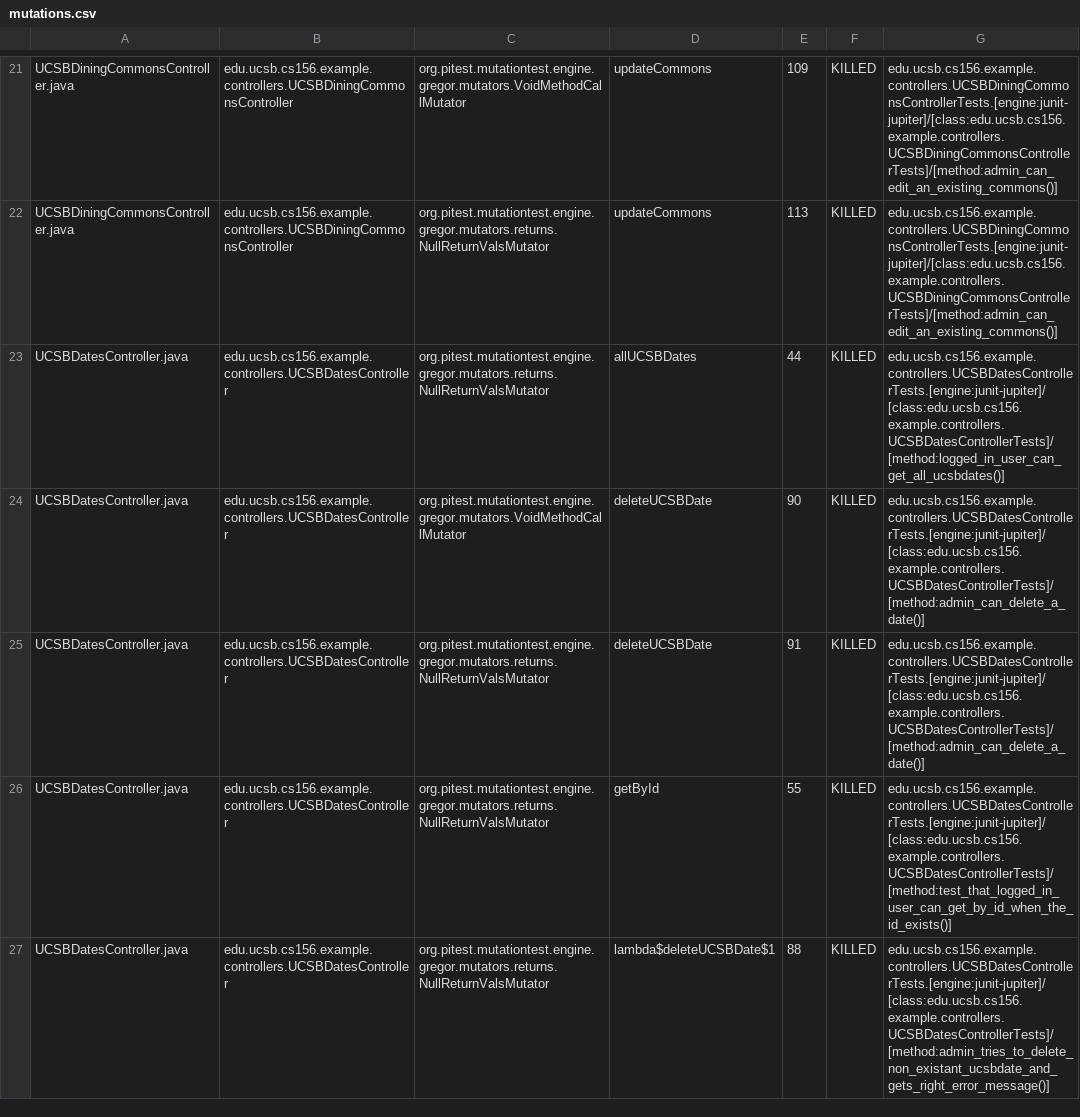
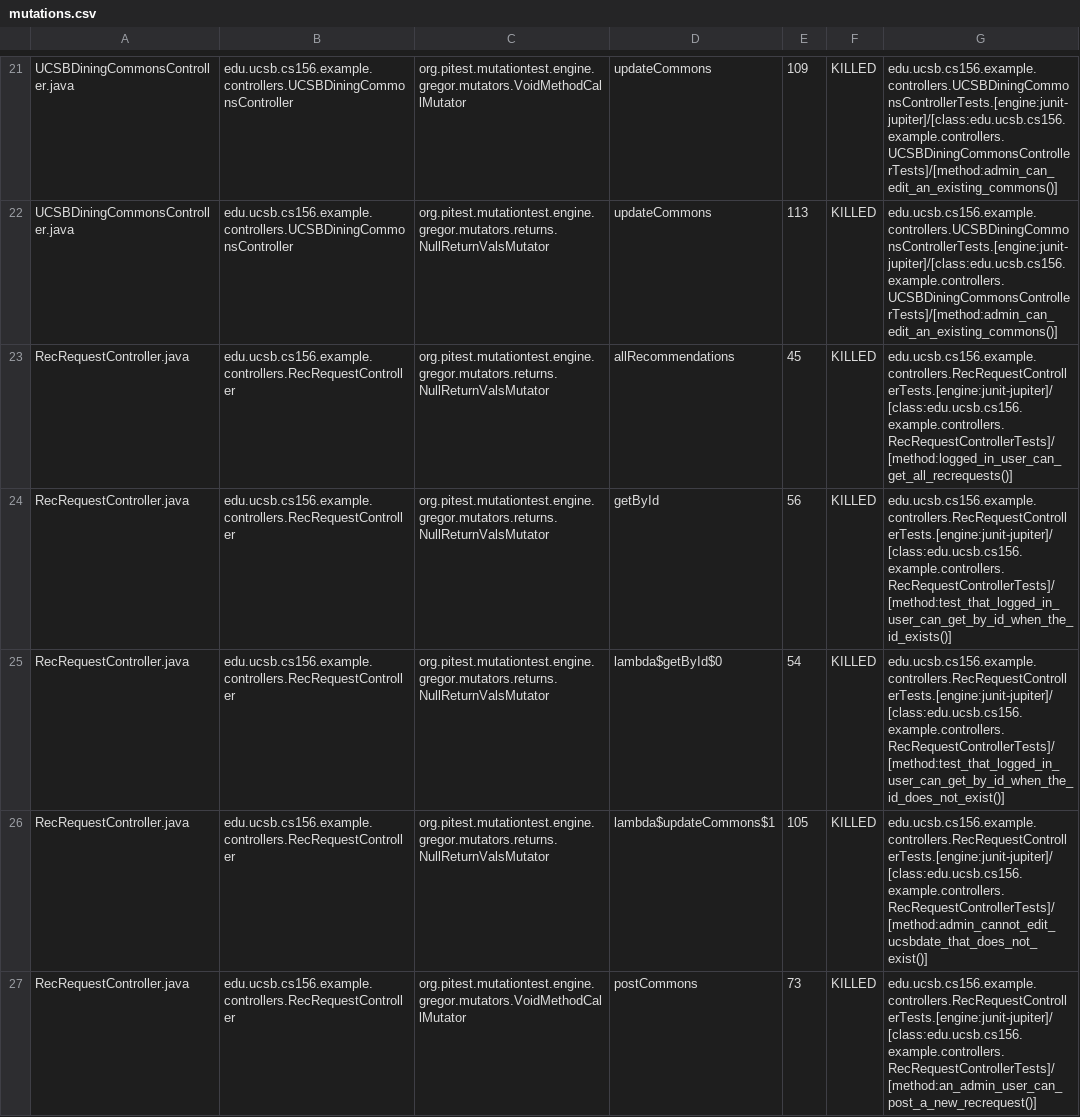
Before and after one commit to ucsb-cs156-m23/team02-m23-10am-3, a CSV file: pitest/mutations.csv, drawn as a sheet; only a part is shown, gaps mark what is left out; the shorter side is filled out with more unchanged rows; the diff covers the shown part only; the diff names each change by its address in the sheet, - before the commit and + after, or states it on an @@ line.

Commit message:
Deploying to gh-pages from @ ucsb-cs156-m23/team02-m23-10am-3@d4274b5ac9b371bac85aebf049b3e83129b145cd 🚀

```diff
--- a/pitest/mutations.csv
+++ b/pitest/mutations.csv
+row 23: RecRequestController.java | edu.ucsb.cs156.example.controllers.RecRequestController | org.pitest.mutationtest.engine.gregor.mutators.returns.NullReturnValsMutator | allRecommendations | 45 | KILLED | edu.ucsb.cs156.example.controllers.RecRequestControllerTests.[engine:junit-jupiter]/[class:edu.ucsb.cs156.example.controllers.RecRequestControllerTests]/[method:logged_in_user_can_get_all_recrequests()]
+row 24: RecRequestController.java | edu.ucsb.cs156.example.controllers.RecRequestController | org.pitest.mutationtest.engine.gregor.mutators.returns.NullReturnValsMutator | getById | 56 | KILLED | edu.ucsb.cs156.example.controllers.RecRequestControllerTests.[engine:junit-jupiter]/[class:edu.ucsb.cs156.example.controllers.RecRequestControllerTests]/[method:test_that_logged_in_user_can_get_by_id_when_the_id_exists()]
+row 25: RecRequestController.java | edu.ucsb.cs156.example.controllers.RecRequestController | org.pitest.mutationtest.engine.gregor.mutators.returns.NullReturnValsMutator | lambda$getById$0 | 54 | KILLED | edu.ucsb.cs156.example.controllers.RecRequestControllerTests.[engine:junit-jupiter]/[class:edu.ucsb.cs156.example.controllers.RecRequestControllerTests]/[method:test_that_logged_in_user_can_get_by_id_when_the_id_does_not_exist()]
+row 26: RecRequestController.java | edu.ucsb.cs156.example.controllers.RecRequestController | org.pitest.mutationtest.engine.gregor.mutators.returns.NullReturnValsMutator | lambda$updateCommons$1 | 105 | KILLED | edu.ucsb.cs156.example.controllers.RecRequestControllerTests.[engine:junit-jupiter]/[class:edu.ucsb.cs156.example.controllers.RecRequestControllerTests]/[method:admin_cannot_edit_ucsbdate_that_does_not_exist()]
+row 27: RecRequestController.java | edu.ucsb.cs156.example.controllers.RecRequestController | org.pitest.mutationtest.engine.gregor.mutators.VoidMethodCallMutator | postCommons | 73 | KILLED | edu.ucsb.cs156.example.controllers.RecRequestControllerTests.[engine:junit-jupiter]/[class:edu.ucsb.cs156.example.controllers.RecRequestControllerTests]/[method:an_admin_user_can_post_a_new_recrequest()]
```
Also changed, not shown: 13 added rows, 4 removed rows and 2 edited cells elsewhere in this file, 15 other files.
